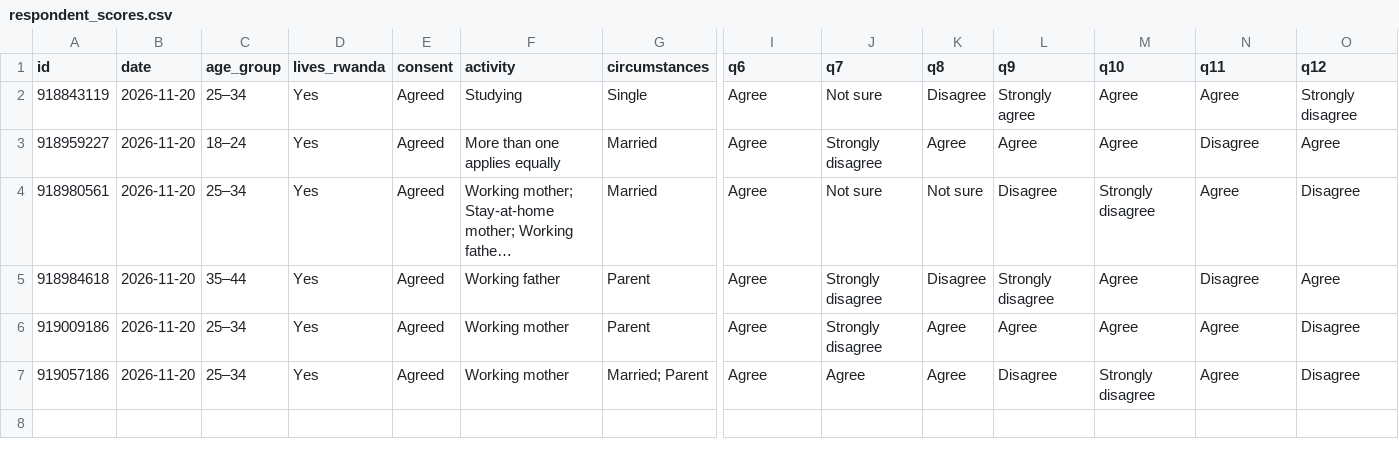
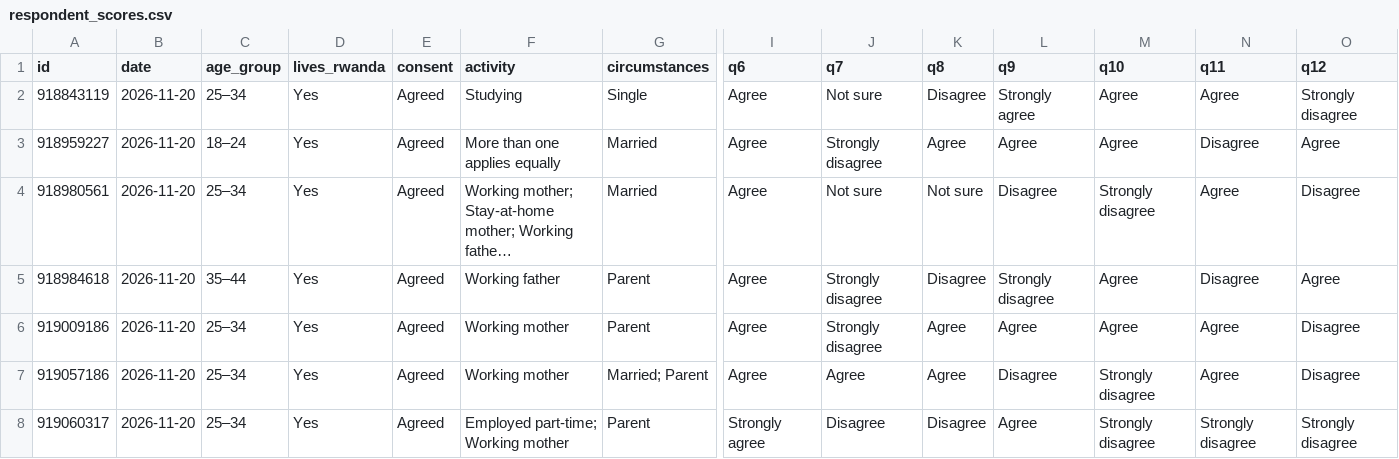
Before and after one commit to Umumasayii/sylivia_habibi_dashboard, a CSV file: public/data/respondent_scores.csv, drawn as a sheet; only a part is shown, gaps mark what is left out; long unchanged cells end in …; rows hold the shown columns only; the diff names each change by its address in the sheet, - before the commit and + after, or states it on an @@ line.

```diff
--- a/public/data/respondent_scores.csv
+++ b/public/data/respondent_scores.csv
+row 8: 919060317 | 2026-11-20 | 25–34 | Yes | Agreed | Employed part-time; Working mother | Parent | Strongly agree | Disagree | Disagree | Agree | Strongly disagree | Strongly disagree | Strongly disagree
```
Also changed, not shown: 3 other files.
